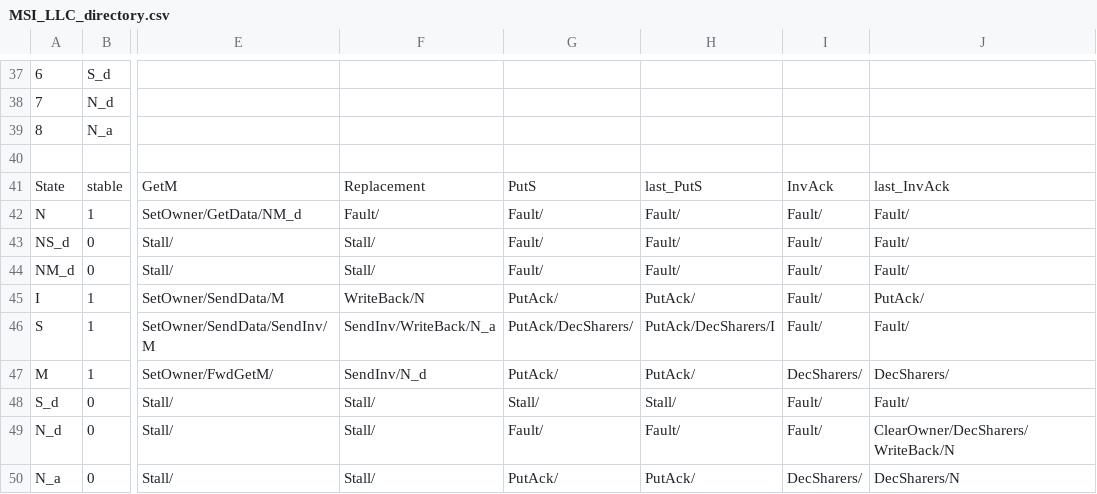
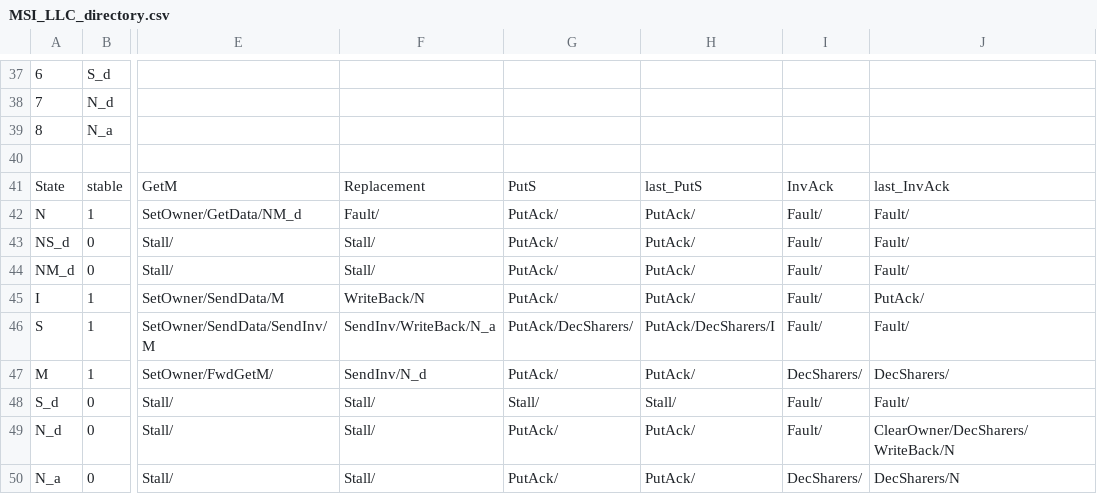
Before and after one commit to FanosResearch/OctopusSimulator, a CSV file: Protocols_FSM/MSI_LLC_directory.csv, drawn as a sheet; only a part is shown, gaps mark what is left out; the diff names each change by its address in the sheet, - before the commit and + after, or states it on an @@ line.

Commit message:
Directory MSI/MESI LLC: acknowledge stale PutS and non-owner PutM/PutE
A Put that loses a race with the LLC's own eviction or a new owner reaches the
LLC in a state where it was a Fault, and the run ended early with exit code 0.
Seen with banked LLCs under RR and TDM (dir-mesi cacheb01: NM_d +
PutM_Data_fromNonOwner; dir-msi basefp01: N_d + PutS); one bank only hides it
by timing. The cells now send PutAck, as network's tables (973fe821) do:

MSI_LLC_directory (8): PutS, last_PutS in N, NS_d, NM_d, N_d.
MESI_LLC_directory (16): PutS, last_PutS in N, NE_d, NM_d, N_d;
PutM_Data_fromNonOwner, PutE_fromNonOwner in N, NE_d, NM_d, N_a.
MESI_LLC_directory is now identical to network's MESI_LLC_directory_v2.

Regression 81/81 byte-identical. Banked directory MSI + MESI at 2/4 banks, line
and page interleave: 80/80 complete under FCFS, RR and TDM (were 76 and 77
under RR and TDM).

```diff
--- a/Protocols_FSM/MSI_LLC_directory.csv
+++ b/Protocols_FSM/MSI_LLC_directory.csv
-G42:G44: Fault/
+G42:G44: PutAck/
-H42:H44: Fault/
+H42:H44: PutAck/
-G49: Fault/
+G49: PutAck/
-H49: Fault/
+H49: PutAck/
```
Also changed, not shown: Protocols_FSM/MESI_LLC_directory.csv.
